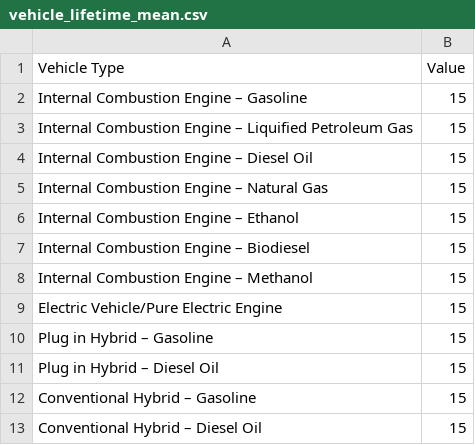
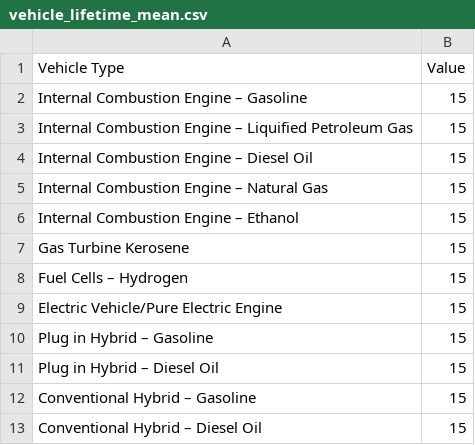
Before and after one commit to wupperinst/transience-eu-mfa, a CSV file: data/baseline_vehicles/input/datasets/vehicle_lifetime_mean.csv, drawn as a sheet.

```diff
--- a/data/baseline_vehicles/input/datasets/vehicle_lifetime_mean.csv
+++ b/data/baseline_vehicles/input/datasets/vehicle_lifetime_mean.csv
@@ -6,4 +6,4 @@ Internal Combustion Engine – Natural Gas,15
 Internal Combustion Engine – Ethanol,15
-Internal Combustion Engine – Biodiesel,15
-Internal Combustion Engine – Methanol,15
+Gas Turbine Kerosene,15
+Fuel Cells – Hydrogen,15
 Electric Vehicle/Pure Electric Engine,15
```
Also changed, not shown: data/baseline_combined/mapping_vehicles_plastics_products.csv, data/baseline_combined/mapping_vehicles_steel_products.csv, 31 other files.
